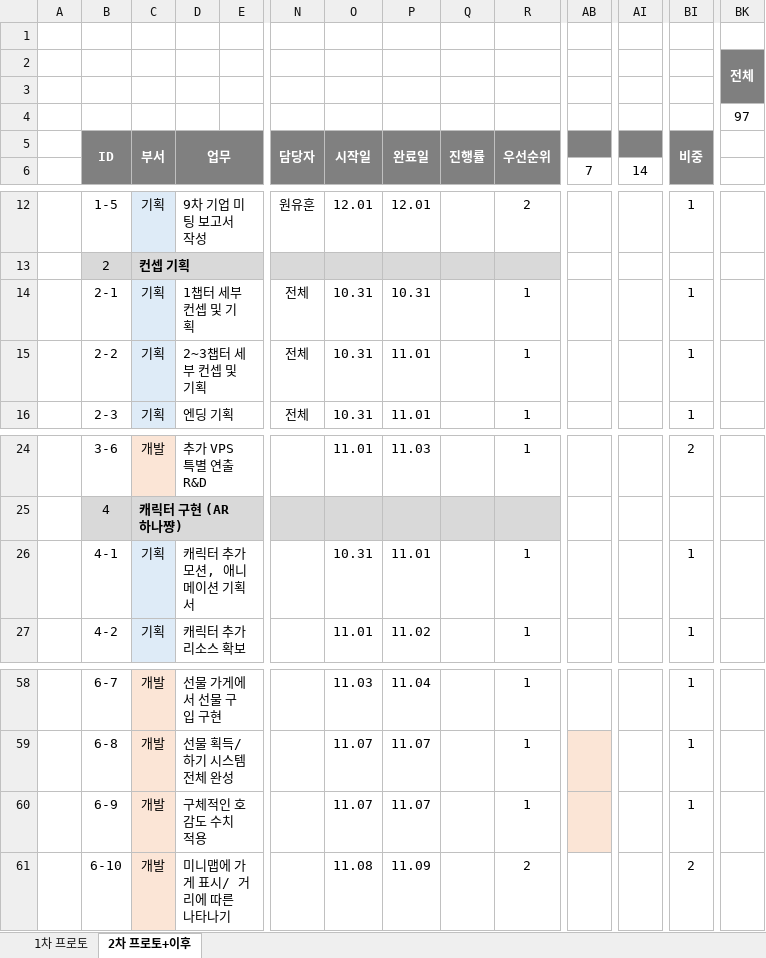
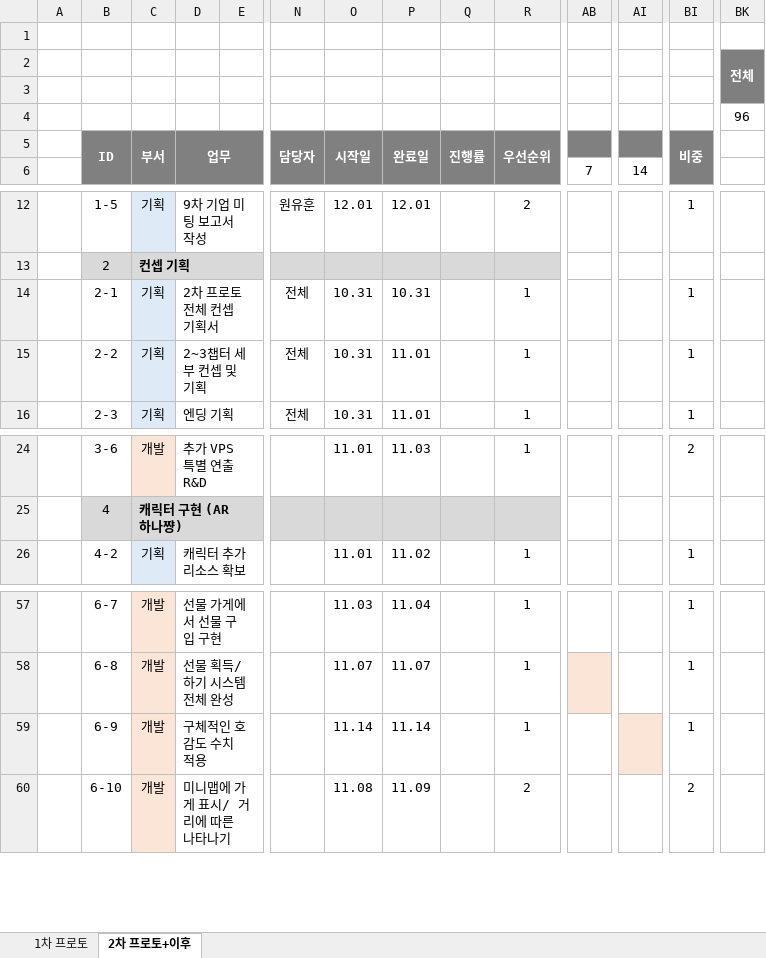
Before and after one commit to Kjaeseong/RocketTeamDocu, an Excel workbook: 01.일정관리/221015_WBS&Gantt_V220.xlsx, sheet 2차 프로토+이후, drawn as a sheet; only a part is shown, gaps mark what is left out; values as stored, in another font and other column widths than the file's, no borders; charts and pictures not drawn; removed rows and columns are numbered as before the commit, all else as after; rows hold the shown columns only; the diff names each change by its address in the sheet, - before the commit and + after, or states it on an @@ line.

```diff
--- a/01.일정관리/221015_WBS&Gantt_V220.xlsx (sheet 2차 프로토+이후)
+++ b/01.일정관리/221015_WBS&Gantt_V220.xlsx (sheet 2차 프로토+이후)
-BK4: 97
+BK4: 96
-D14 (업무): 1챕터 세부 컨셉 및 기획
+D14 (업무): 2차 프로토 전체 컨셉 기획서
-row 26:  | 4-1 | 기획 | 캐릭터 추가 모션, 애니메이션 기획서 |  |  | 10.31 | 11.01 |  | 1 |  |  | 1
-O59 (시작일): 11.07
+O59 (시작일): 11.14
-P59 (완료일): 11.07
+P59 (완료일): 11.14
-AB59 fill: #FBE5D6
+AB59 fill: none
-AI59 fill: none
+AI59 fill: #FBE5D6
```
Also changed, not shown: sheet 1차 프로토, charts or pictures, 01.일정관리/221011_VPS 1팀 마일스톤_V120.xlsx.
